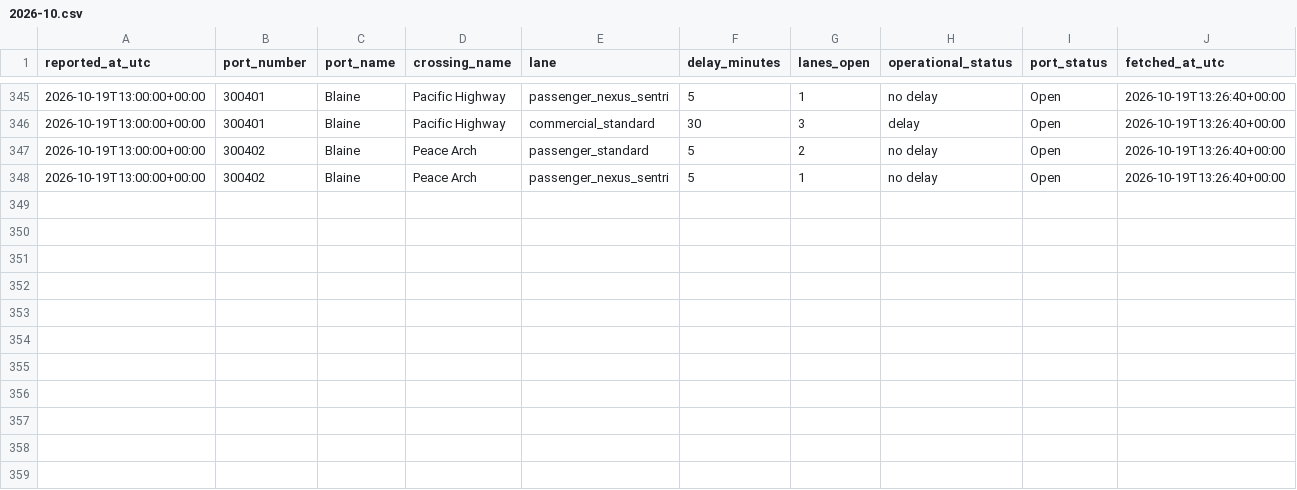
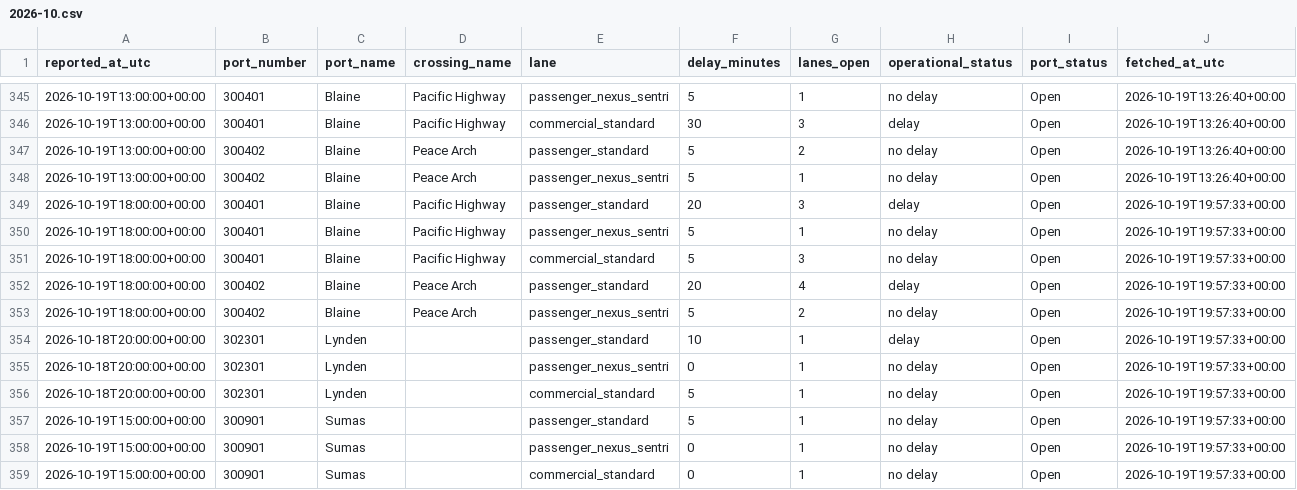
Before and after one commit to ayush-bharti/CanUSABorderCrossingPredictor, a CSV file: data/collected/2026-10.csv, drawn as a sheet; only a part is shown, gaps mark what is left out; the diff names each change by its address in the sheet, - before the commit and + after, or states it on an @@ line.

```diff
--- a/data/collected/2026-10.csv
+++ b/data/collected/2026-10.csv
+row 349: 2026-10-19T18:00:00+00:00 | 300401 | Blaine | Pacific Highway | passenger_standard | 20 | 3 | delay | Open | 2026-10-19T19:57:33+00:00
+row 350: 2026-10-19T18:00:00+00:00 | 300401 | Blaine | Pacific Highway | passenger_nexus_sentri | 5 | 1 | no delay | Open | 2026-10-19T19:57:33+00:00
+row 351: 2026-10-19T18:00:00+00:00 | 300401 | Blaine | Pacific Highway | commercial_standard | 5 | 3 | no delay | Open | 2026-10-19T19:57:33+00:00
+row 352: 2026-10-19T18:00:00+00:00 | 300402 | Blaine | Peace Arch | passenger_standard | 20 | 4 | delay | Open | 2026-10-19T19:57:33+00:00
+row 353: 2026-10-19T18:00:00+00:00 | 300402 | Blaine | Peace Arch | passenger_nexus_sentri | 5 | 2 | no delay | Open | 2026-10-19T19:57:33+00:00
+row 354: 2026-10-18T20:00:00+00:00 | 302301 | Lynden |  | passenger_standard | 10 | 1 | delay | Open | 2026-10-19T19:57:33+00:00
+row 355: 2026-10-18T20:00:00+00:00 | 302301 | Lynden |  | passenger_nexus_sentri | 0 | 1 | no delay | Open | 2026-10-19T19:57:33+00:00
+row 356: 2026-10-18T20:00:00+00:00 | 302301 | Lynden |  | commercial_standard | 5 | 1 | no delay | Open | 2026-10-19T19:57:33+00:00
+row 357: 2026-10-19T15:00:00+00:00 | 300901 | Sumas |  | passenger_standard | 5 | 1 | no delay | Open | 2026-10-19T19:57:33+00:00
+row 358: 2026-10-19T15:00:00+00:00 | 300901 | Sumas |  | passenger_nexus_sentri | 0 | 1 | no delay | Open | 2026-10-19T19:57:33+00:00
+row 359: 2026-10-19T15:00:00+00:00 | 300901 | Sumas |  | commercial_standard | 0 | 1 | no delay | Open | 2026-10-19T19:57:33+00:00
```
